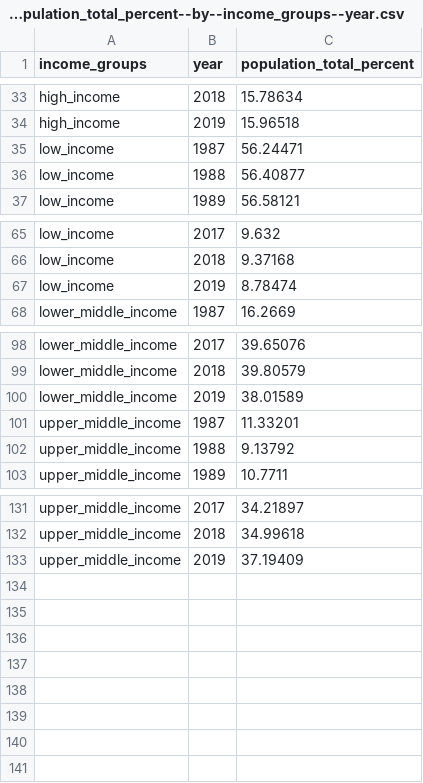
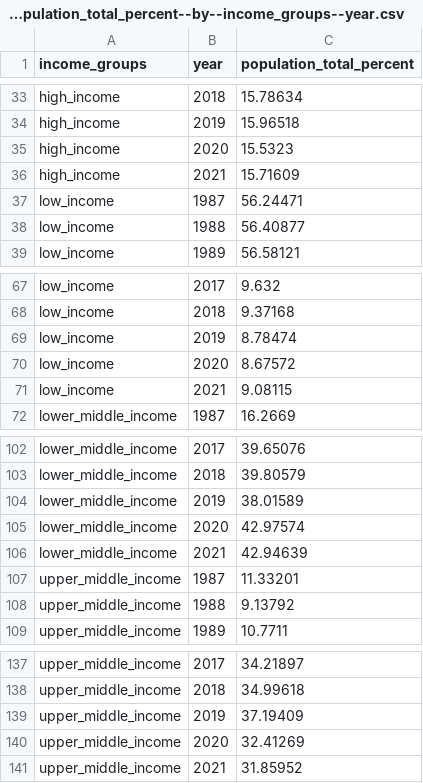
Before and after one commit to open-numbers/ddf--gapminder--population_by_income_group, a CSV file: ddf--datapoints--population_total_percent--by--income_groups--year.csv, drawn as a sheet; only a part is shown, gaps mark what is left out; the diff names each change by its address in the sheet, - before the commit and + after, or states it on an @@ line.

```diff
--- a/ddf--datapoints--population_total_percent--by--income_groups--year.csv
+++ b/ddf--datapoints--population_total_percent--by--income_groups--year.csv
+row 35: high_income | 2020 | 15.5323
+row 36: high_income | 2021 | 15.71609
+row 70: low_income | 2020 | 8.67572
+row 71: low_income | 2021 | 9.08115
+row 105: lower_middle_income | 2020 | 42.97574
+row 106: lower_middle_income | 2021 | 42.94639
+row 140: upper_middle_income | 2020 | 32.41269
+row 141: upper_middle_income | 2021 | 31.85952
```
Also changed, not shown: ddf--datapoints--population_total--by--income_groups--year.csv, 1 other file.
